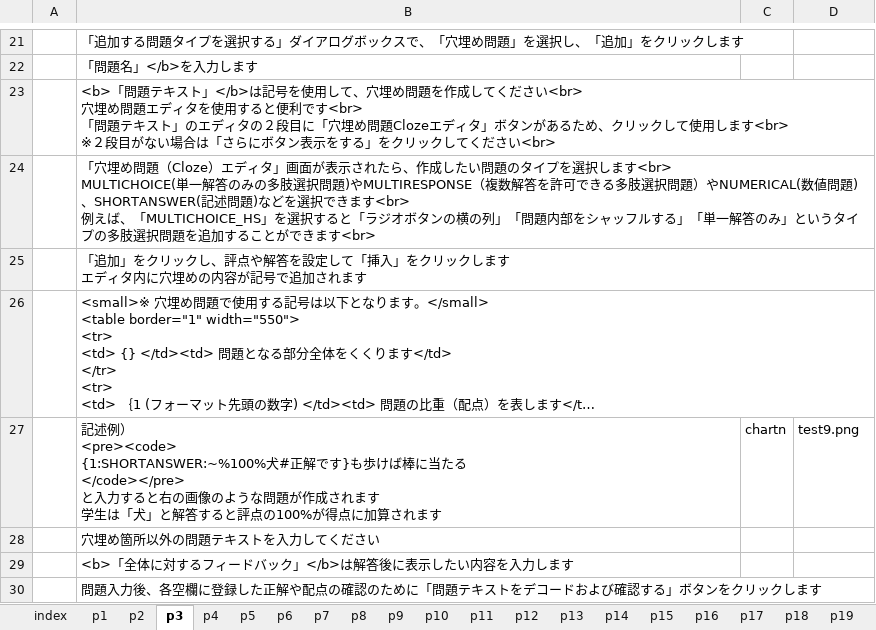
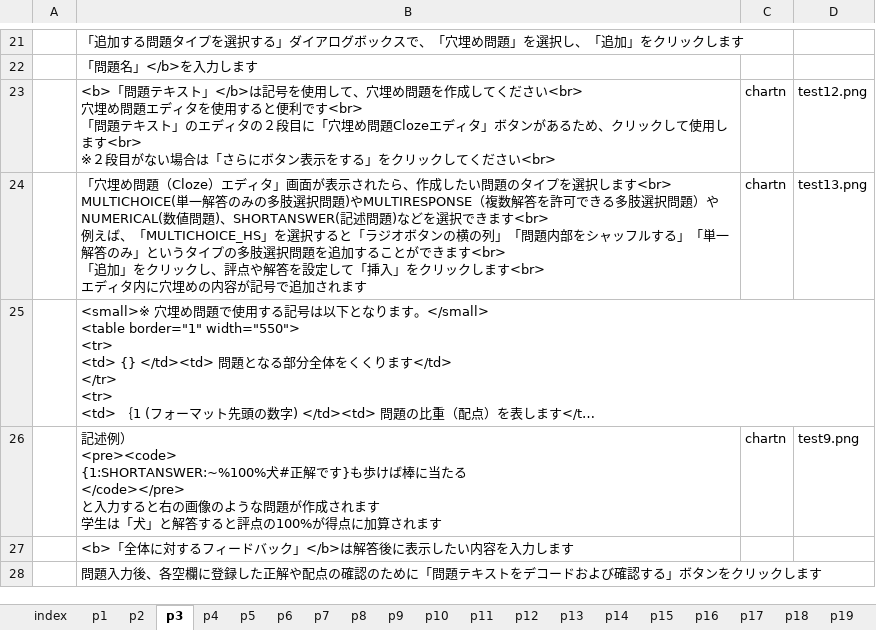
Before and after one commit to imc-lms-adm/support-vle-man, an Excel workbook: revref_test.xlsx, sheet p3, drawn as a sheet; only a part is shown, gaps mark what is left out; long unchanged cells end in …; values as stored, in another font and other column widths than the file's, no borders; removed rows and columns are numbered as before the commit, all else as after; ↵ is a line break in a cell; the diff names each change by its address in the sheet, - before the commit and + after, or states it on an @@ line.

Commit message:
Add files via upload

```diff
--- a/revref_test.xlsx (sheet p3)
+++ b/revref_test.xlsx (sheet p3)
-C23: (empty)
+C23: chartn
-D23: (empty)
+D23: test12.png
-row 24:  | 「穴埋め問題（Cloze）エディタ」画面が表示されたら、作成したい問題のタイプを選択します<br> ↵ MULTICHOICE(単一解答のみの多肢選択問題)やMULTIRESPONSE（複数解答を許可できる多肢選択問題）やNUMERICAL(数値問題)、SHORTANSWER(記述問題)などを選択できます<br> ↵ 例えば、「MULTICHOICE_HS」を選択すると「ラジオボタンの横の列」「問題内部をシャッフルする」「単一解答のみ」というタイプの多肢選択問題を追加することができます<br>
-row 25:  | 「追加」をクリックし、評点や解答を設定して「挿入」をクリックします ↵ エディタ内に穴埋めの内容が記号で追加されます
+row 24:  | 「穴埋め問題（Cloze）エディタ」画面が表示されたら、作成したい問題のタイプを選択します<br> ↵ MULTICHOICE(単一解答のみの多肢選択問題)やMULTIRESPONSE（複数解答を許可できる多肢選択問題）やNUMERICAL(数値問題)、SHORTANSWER(記述問題)などを選択できます<br> ↵ 例えば、「MULTICHOICE_HS」を選択すると「ラジオボタンの横の列」「問題内部をシャッフルする」「単一解答のみ」というタイプの多肢選択問題を追加することができます<br> ↵ 「追加」をクリックし、評点や解答を設定して「挿入」をクリックします<br> ↵ エディタ内に穴埋めの内容が記号で追加されます | chartn | test13.png
-row 28:  | 穴埋め箇所以外の問題テキストを入力してください
```
